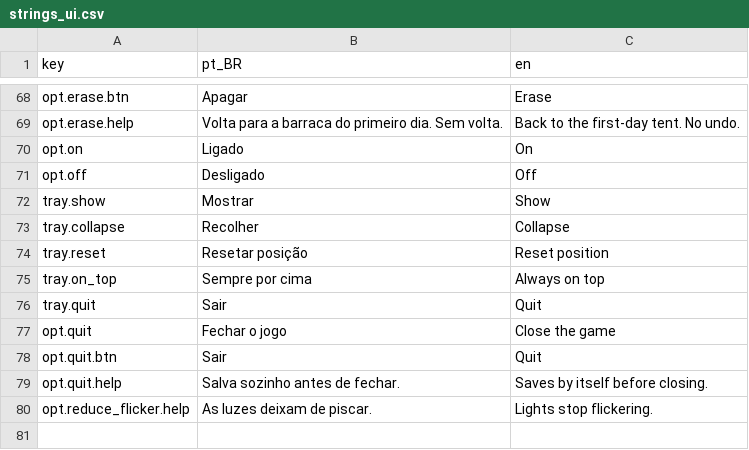
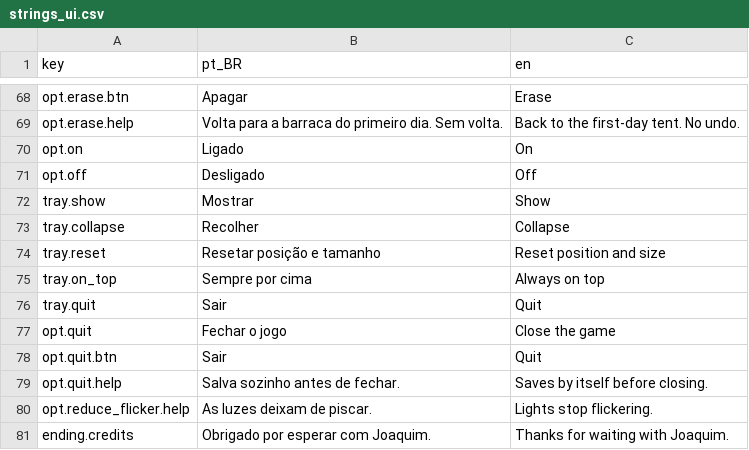
Before and after one commit to koenigkan12/task-bar, a CSV file: vila/data/i18n/strings_ui.csv, drawn as a sheet; only a part is shown, gaps mark what is left out.

```diff
--- a/vila/data/i18n/strings_ui.csv
+++ b/vila/data/i18n/strings_ui.csv
@@ -73,3 +73,3 @@ tray.show,Mostrar,Show
 tray.collapse,Recolher,Collapse
-tray.reset,Resetar posição,Reset position
+tray.reset,Resetar posição e tamanho,Reset position and size
 tray.on_top,Sempre por cima,Always on top
@@ -80 +80,2 @@ opt.quit.help,Salva sozinho antes de fechar.,Saves by itself before closing.
 opt.reduce_flicker.help,As luzes deixam de piscar.,Lights stop flickering.
+ending.credits,Obrigado por esperar com Joaquim.,Thanks for waiting with Joaquim.
```
Also changed, not shown: vila/data/i18n/strings_screens.csv, vila/data/i18n/strings_vila.csv, 32 other files.
